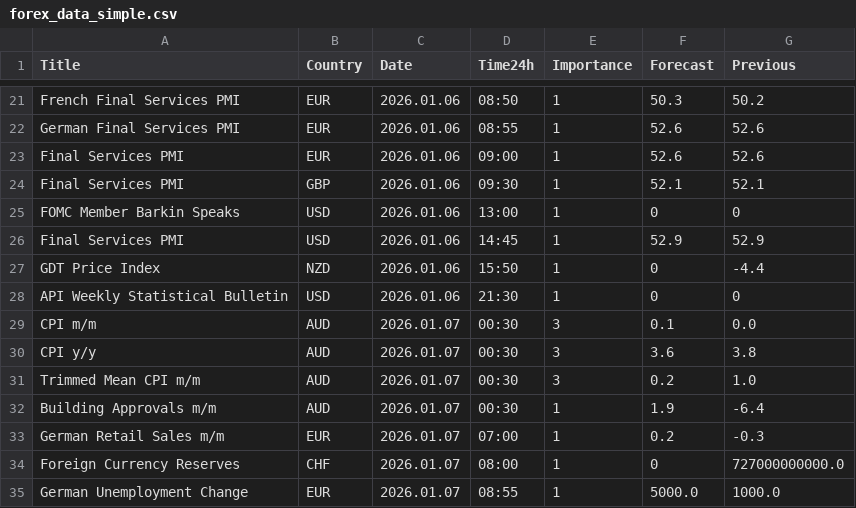
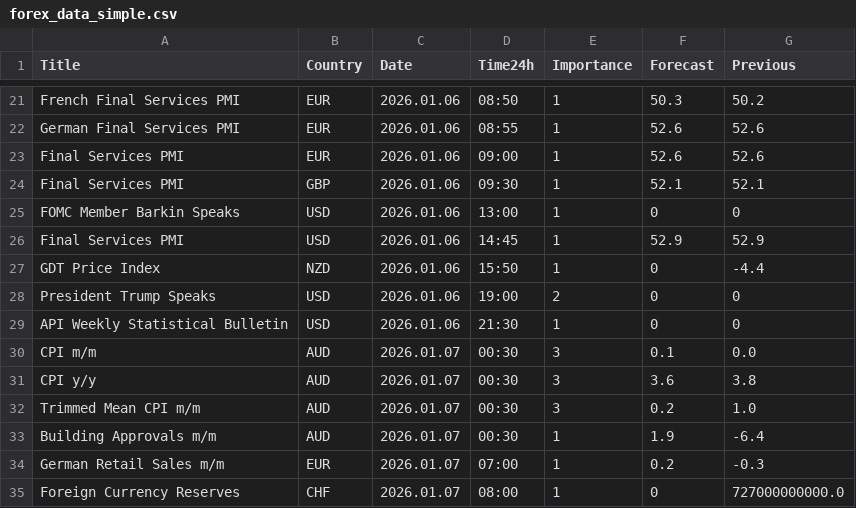
Before and after one commit to CryptoGamerDev/forex-calendar-data, a CSV file: forex_data_simple.csv, drawn as a sheet; only a part is shown, gaps mark what is left out; the shorter side is filled out with more unchanged rows; the diff names each change by its address in the sheet, - before the commit and + after, or states it on an @@ line.

```diff
--- a/forex_data_simple.csv
+++ b/forex_data_simple.csv
+row 28: President Trump Speaks | USD | 2026.01.06 | 19:00 | 2 | 0 | 0
```
Also changed, not shown: forex_data_raw.csv.
